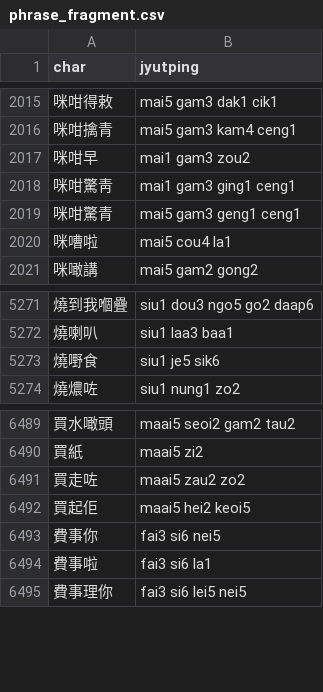
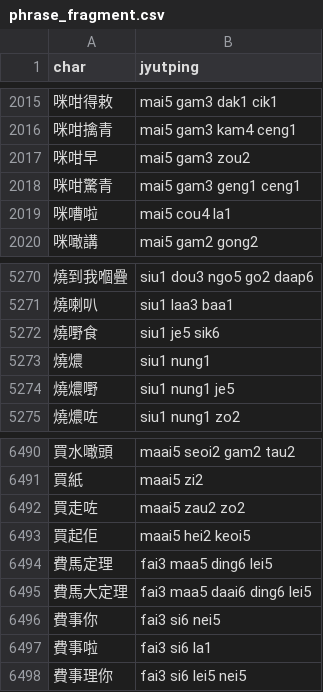
Before and after one commit to CanCLID/rime-cantonese-upstream, a CSV file: phrase_fragment.csv, drawn as a sheet; only a part is shown, gaps mark what is left out.

```diff
--- a/phrase_fragment.csv
+++ b/phrase_fragment.csv
@@ -2016,4 +2016,3 @@ char,jyutping
 咪咁擒青,mai5 gam3 kam4 ceng1
-咪咁早,mai1 gam3 zou2
-咪咁驚靑,mai1 gam3 ging1 ceng1
+咪咁早,mai5 gam3 zou2
 咪咁驚青,mai5 gam3 geng1 ceng1
@@ -5273,2 +5272,4 @@ char,jyutping
 燒嘢食,siu1 je5 sik6
+燒燶,siu1 nung1
+燒燶嘢,siu1 nung1 je5
 燒燶咗,siu1 nung1 zo2
@@ -6492,2 +6493,4 @@ char,jyutping
 買起佢,maai5 hei2 keoi5
+費馬定理,fai3 maa5 ding6 lei5
+費馬大定理,fai3 maa5 daai6 ding6 lei5
 費事你,fai3 si6 nei5
```
Also changed, not shown: fixed_expressions.csv, 1 other file.
